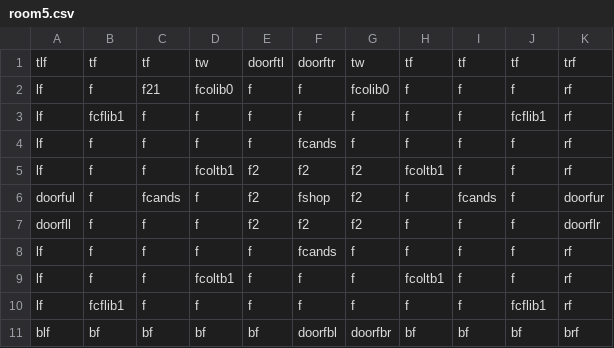
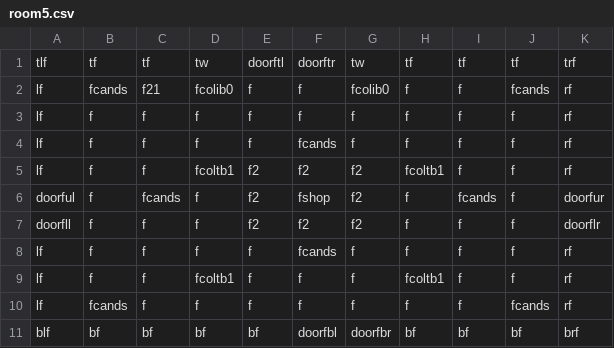
Before and after one commit to DylanSponder/Dungeon-Crawler, a CSV file: assets/Rooms/room5.csv, drawn as a sheet.

```diff
--- a/assets/Rooms/room5.csv
+++ b/assets/Rooms/room5.csv
@@ -1,4 +1,4 @@
 tlf,tf,tf,tw,doorftl,doorftr,tw,tf,tf,tf,trf
-lf,f,f21,fcolib0,f,f,fcolib0,f,f,f,rf
-lf,fcflib1,f,f,f,f,f,f,f,fcflib1,rf
+lf,fcands,f21,fcolib0,f,f,fcolib0,f,f,fcands,rf
+lf,f,f,f,f,f,f,f,f,f,rf
 lf,f,f,f,f,fcands,f,f,f,f,rf
@@ -9,3 +9,3 @@ lf,f,f,f,f,fcands,f,f,f,f,rf
 lf,f,f,fcoltb1,f,f,f,fcoltb1,f,f,rf
-lf,fcflib1,f,f,f,f,f,f,f,fcflib1,rf
+lf,fcands,f,f,f,f,f,f,f,fcands,rf
 blf,bf,bf,bf,bf,doorfbl,doorfbr,bf,bf,bf,brf
```
Also changed, not shown: assets/Rooms/room0.csv, assets/Rooms/room7.csv, 10 other files.
